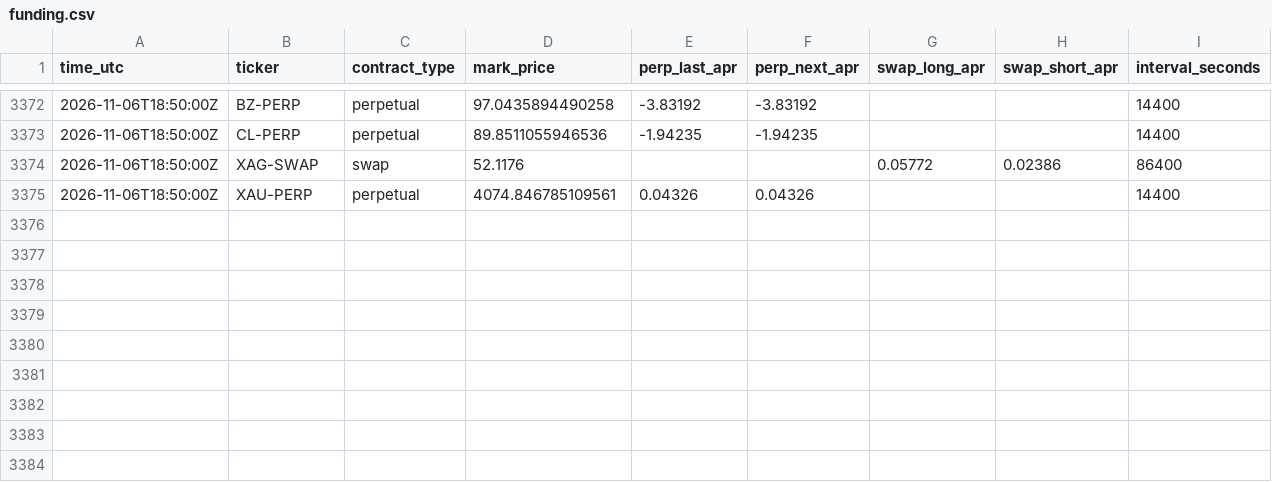
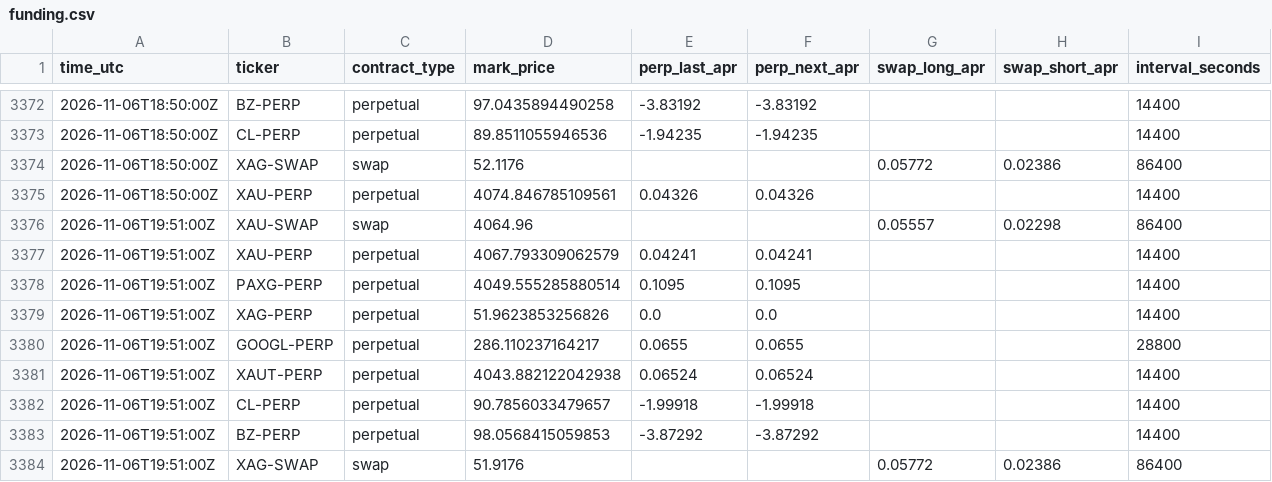
Before and after one commit to googoo0212-glitch/oi-monitor, a CSV file: data/funding.csv, drawn as a sheet; only a part is shown, gaps mark what is left out.

Commit message:
funding 2026-11-06T19:51Z

```diff
--- a/data/funding.csv
+++ b/data/funding.csv
@@ -3375 +3375,10 @@ time_utc,ticker,contract_type,mark_price,perp_last_apr,perp_next_apr,swap_long_a
 2026-11-06T18:50:00Z,XAU-PERP,perpetual,4074.846785109561,0.04326,0.04326,,,14400
+2026-11-06T19:51:00Z,XAU-SWAP,swap,4064.96,,,0.05557,0.02298,86400
+2026-11-06T19:51:00Z,XAU-PERP,perpetual,4067.793309062579,0.04241,0.04241,,,14400
+2026-11-06T19:51:00Z,PAXG-PERP,perpetual,4049.555285880514,0.1095,0.1095,,,14400
+2026-11-06T19:51:00Z,XAG-PERP,perpetual,51.9623853256826,0.0,0.0,,,14400
+2026-11-06T19:51:00Z,GOOGL-PERP,perpetual,286.110237164217,0.0655,0.0655,,,28800
+2026-11-06T19:51:00Z,XAUT-PERP,perpetual,4043.882122042938,0.06524,0.06524,,,14400
+2026-11-06T19:51:00Z,CL-PERP,perpetual,90.7856033479657,-1.99918,-1.99918,,,14400
+2026-11-06T19:51:00Z,BZ-PERP,perpetual,98.0568415059853,-3.87292,-3.87292,,,14400
+2026-11-06T19:51:00Z,XAG-SWAP,swap,51.9176,,,0.05772,0.02386,86400
```
Also changed, not shown: 1 other file.
